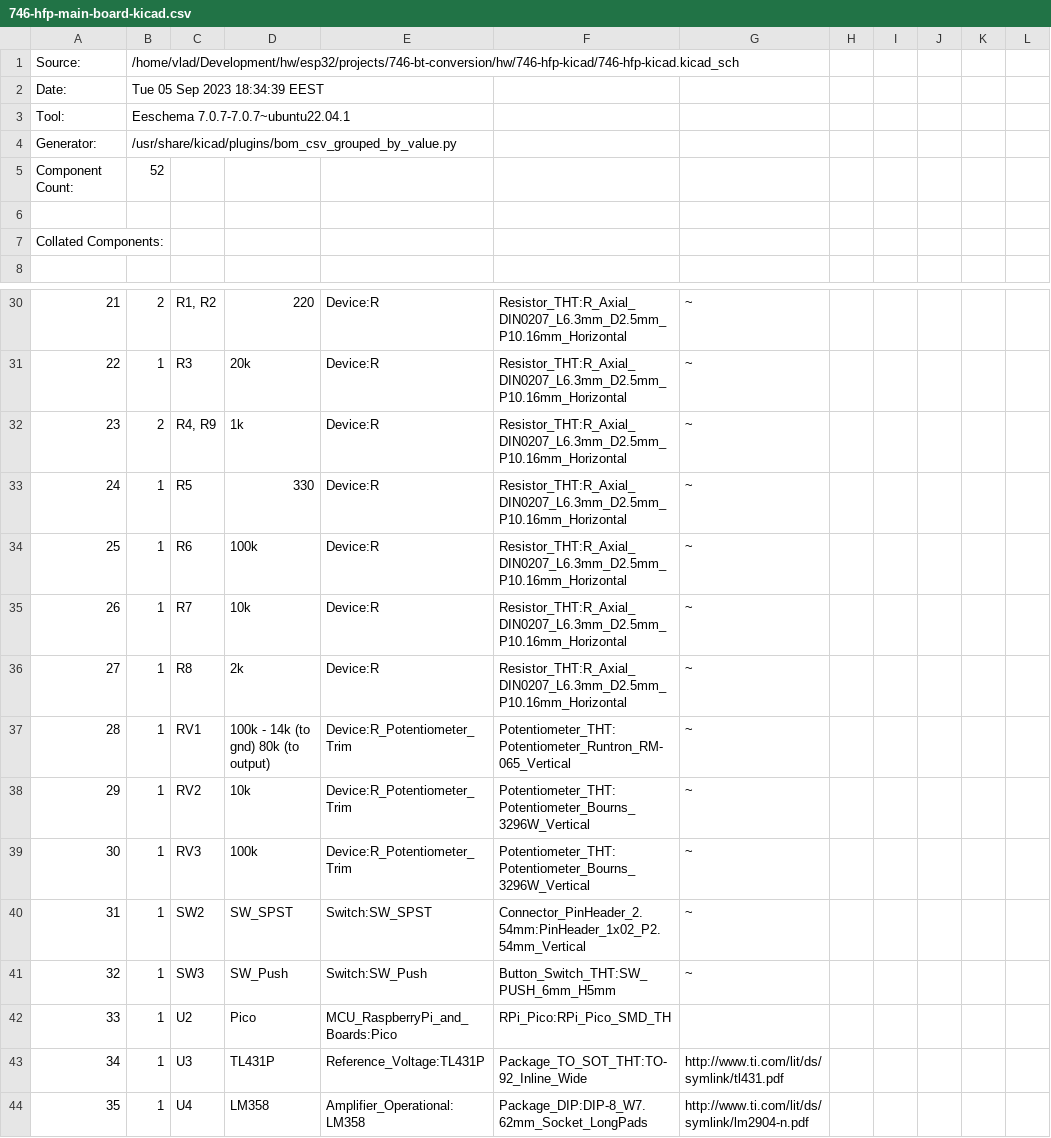
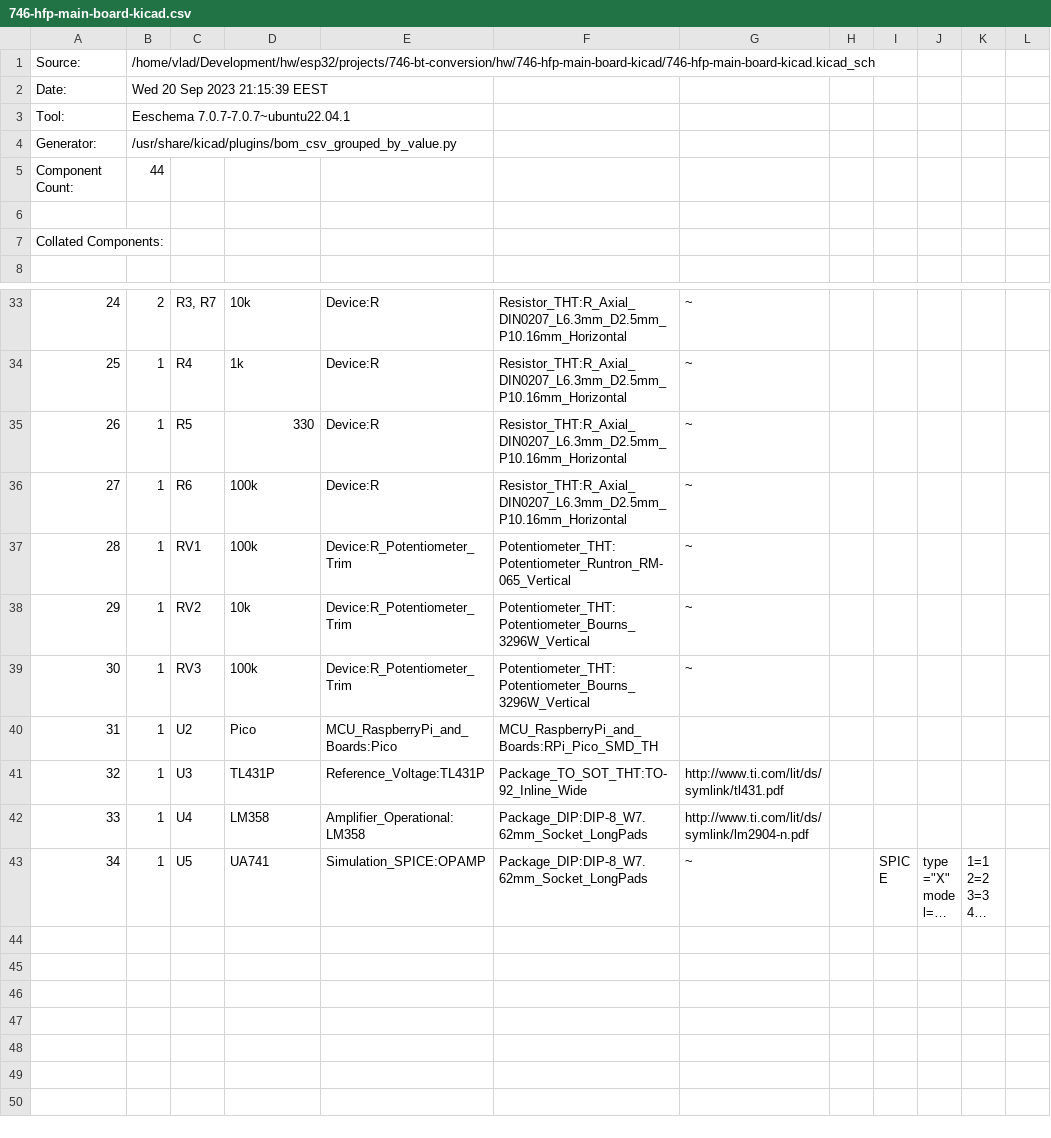
Before and after one commit to vladbalmos/746-hfp-conversion, a CSV file: hw/746-hfp-main-board-kicad/746-hfp-main-board-kicad.csv, drawn as a sheet; only a part is shown, gaps mark what is left out; the shorter side is filled out with more unchanged rows; long unchanged cells end in …; removed rows and columns are numbered as before the commit, all else as after; the diff covers the shown part only; the diff names each change by its address in the sheet, - before the commit and + after, or states it on an @@ line.

```diff
--- a/hw/746-hfp-main-board-kicad/746-hfp-main-board-kicad.csv
+++ b/hw/746-hfp-main-board-kicad/746-hfp-main-board-kicad.csv
-B1: /home/vlad/Development/hw/esp32/projects/746-bt-conversion/hw/746-hfp-kicad/746-hfp-kicad.kicad_sch
+B1: /home/vlad/Development/hw/esp32/projects/746-bt-conversion/hw/746-hfp-main-board-kicad/746-hfp-main-board-kicad.kicad_sch
-B2: Tue 05 Sep 2023 18:34:39 EEST
+B2: Wed 20 Sep 2023 21:15:39 EEST
-B5: 52
+B5: 44
@@ column A renumbered from row 12 down @@
-C33: R1, R2
+C33: R3, R7
-D33: 220
+D33: 10k
-C34: R3
+C34: R4
-D34: 20k
+D34: 1k
-row 32: 23 | 2 | R4, R9 | 1k | Device:R | Resistor_THT:R_Axial_DIN0207_L6.3mm_D2.5mm_P10.16mm_Horizontal | ~
-row 35: 26 | 1 | R7 | 10k | Device:R | Resistor_THT:R_Axial_DIN0207_L6.3mm_D2.5mm_P10.16mm_Horizontal | ~
-row 36: 27 | 1 | R8 | 2k | Device:R | Resistor_THT:R_Axial_DIN0207_L6.3mm_D2.5mm_P10.16mm_Horizontal | ~
-D37: 100k - 14k (to gnd) 80k (to output)
+D37: 100k
-row 40: 31 | 1 | SW2 | SW_SPST | Switch:SW_SPST | Connector_PinHeader_2.54mm:PinHeader_1x02_P2.54mm_Vertical | ~
-row 41: 32 | 1 | SW3 | SW_Push | Switch:SW_Push | Button_Switch_THT:SW_PUSH_6mm_H5mm | ~
-F40: RPi_Pico:RPi_Pico_SMD_TH
+F40: MCU_RaspberryPi_and_Boards:RPi_Pico_SMD_TH
```
Also changed, not shown: 9 added rows, 6 removed rows and 16 edited cells elsewhere in this file, 5 other files.
